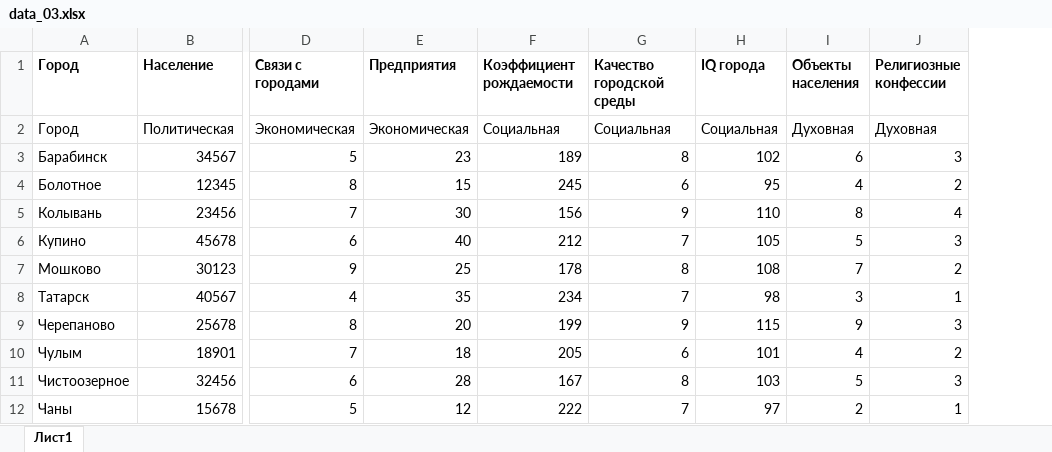
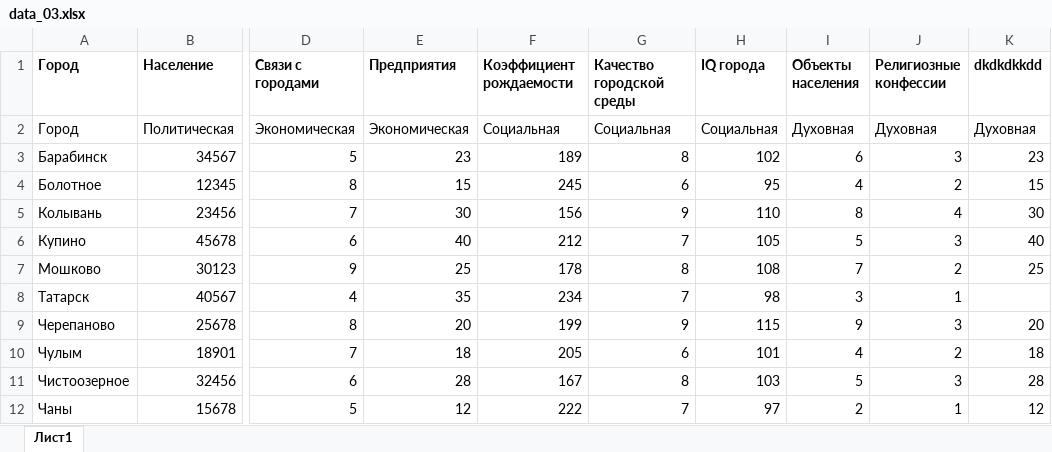
Before and after one commit to Policken66/Foothold-city, an Excel workbook: Foothold_city/Resources/Data/data_03.xlsx, sheet Лист1, drawn as a sheet; only a part is shown, gaps mark what is left out; values as stored, in another font and other column widths than the file's, no borders; the diff names each change by its address in the sheet, - before the commit and + after, or states it on an @@ line.

Commit message:
Добавлена выборочная отрисовка, если в файле excel данные не заполнены, то стрелка не отрисовывается

```diff
--- a/Foothold_city/Resources/Data/data_03.xlsx (sheet Лист1)
+++ b/Foothold_city/Resources/Data/data_03.xlsx (sheet Лист1)
+column K (dkdkdkkdd), rows 2-12: Духовная | 23 | 15 | 30 | 40 | 25 |  | 20 | 18 | 28 | 12
```
Also changed, not shown: 1 other file.
